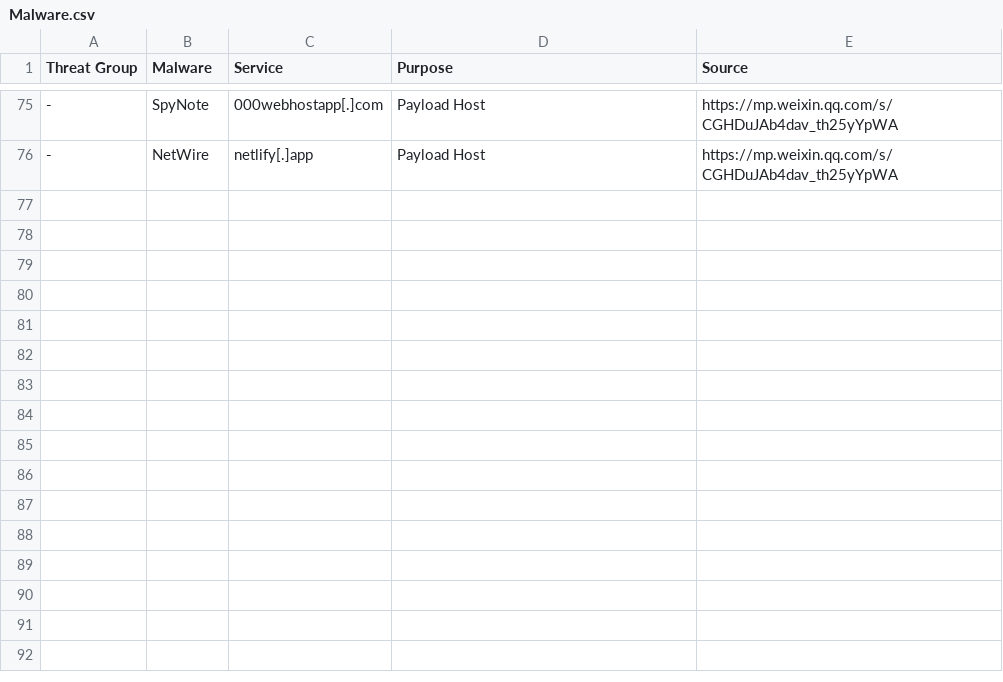
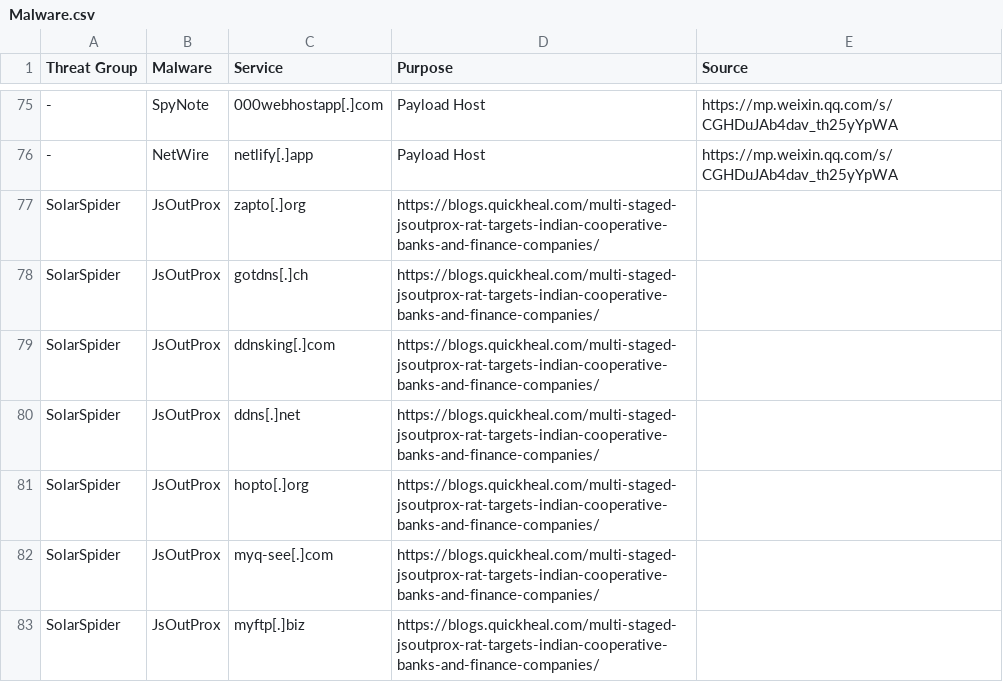
Before and after one commit to BushidoUK/Abused-Legitimate-Services, a CSV file: Malware.csv, drawn as a sheet; only a part is shown, gaps mark what is left out; the diff names each change by its address in the sheet, - before the commit and + after, or states it on an @@ line.

Commit message:
Update Malware.csv

```diff
--- a/Malware.csv
+++ b/Malware.csv
+row 77: SolarSpider | JsOutProx | zapto[.]org | https://blogs.quickheal.com/multi-staged-jsoutprox-rat-targets-indian-cooperative-banks-and-finance-companies/
+row 78: SolarSpider | JsOutProx | gotdns[.]ch | https://blogs.quickheal.com/multi-staged-jsoutprox-rat-targets-indian-cooperative-banks-and-finance-companies/
+row 79: SolarSpider | JsOutProx | ddnsking[.]com | https://blogs.quickheal.com/multi-staged-jsoutprox-rat-targets-indian-cooperative-banks-and-finance-companies/
+row 80: SolarSpider | JsOutProx | ddns[.]net | https://blogs.quickheal.com/multi-staged-jsoutprox-rat-targets-indian-cooperative-banks-and-finance-companies/
+row 81: SolarSpider | JsOutProx | hopto[.]org | https://blogs.quickheal.com/multi-staged-jsoutprox-rat-targets-indian-cooperative-banks-and-finance-companies/
+row 82: SolarSpider | JsOutProx | myq-see[.]com | https://blogs.quickheal.com/multi-staged-jsoutprox-rat-targets-indian-cooperative-banks-and-finance-companies/
+row 83: SolarSpider | JsOutProx | myftp[.]biz | https://blogs.quickheal.com/multi-staged-jsoutprox-rat-targets-indian-cooperative-banks-and-finance-companies/
```
